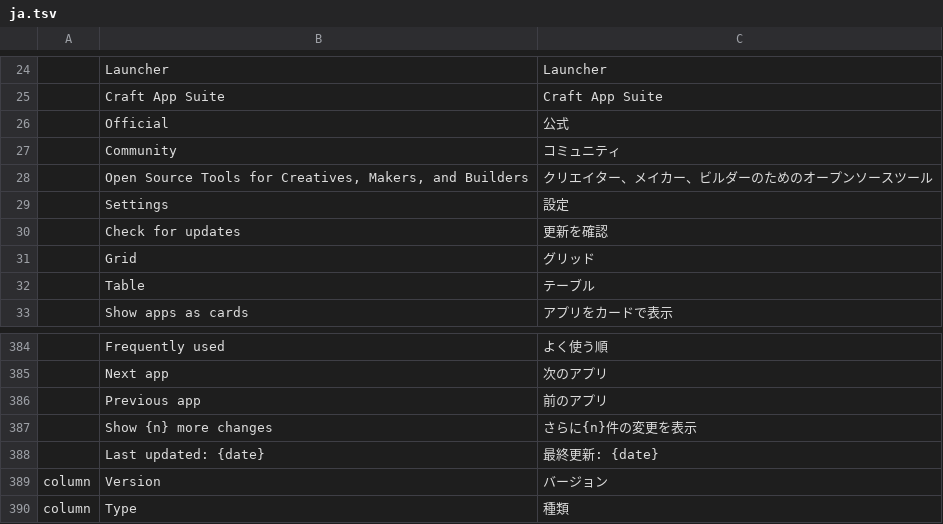
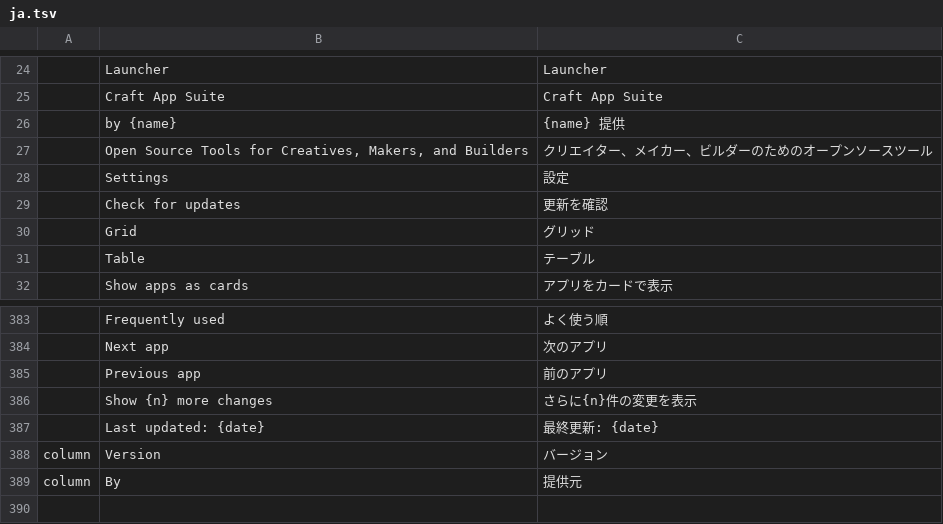
Before and after one commit to dylanmtaylor/craft-launcher, a TSV file: crates/ui-egui/src/i18n/ja.tsv, drawn as a sheet; only a part is shown, gaps mark what is left out; removed rows and columns are numbered as before the commit, all else as after; the diff names each change by its address in the sheet, - before the commit and + after, or states it on an @@ line.

```diff
--- a/crates/ui-egui/src/i18n/ja.tsv
+++ b/crates/ui-egui/src/i18n/ja.tsv
-row 26:  | Official | 公式
-row 27:  | Community | コミュニティ
+row 26:  | by {name} | {name} 提供
-row 390: column | Type | 種類
+row 389: column | By | 提供元
```
Also changed, not shown: crates/ui-egui/src/i18n/de.tsv, crates/ui-egui/src/i18n/es.tsv, 10 other files.
